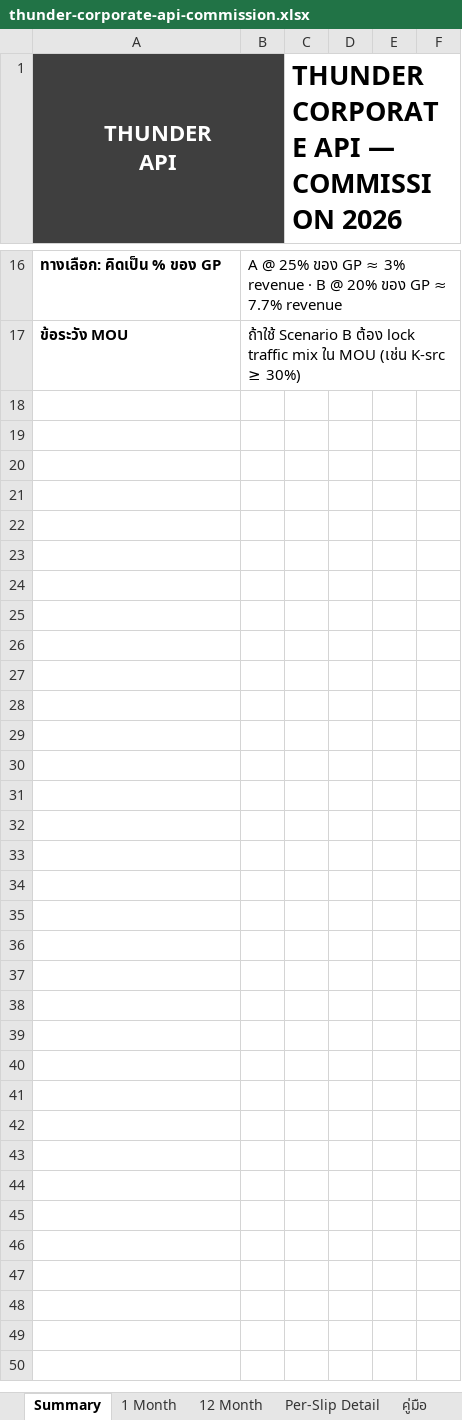
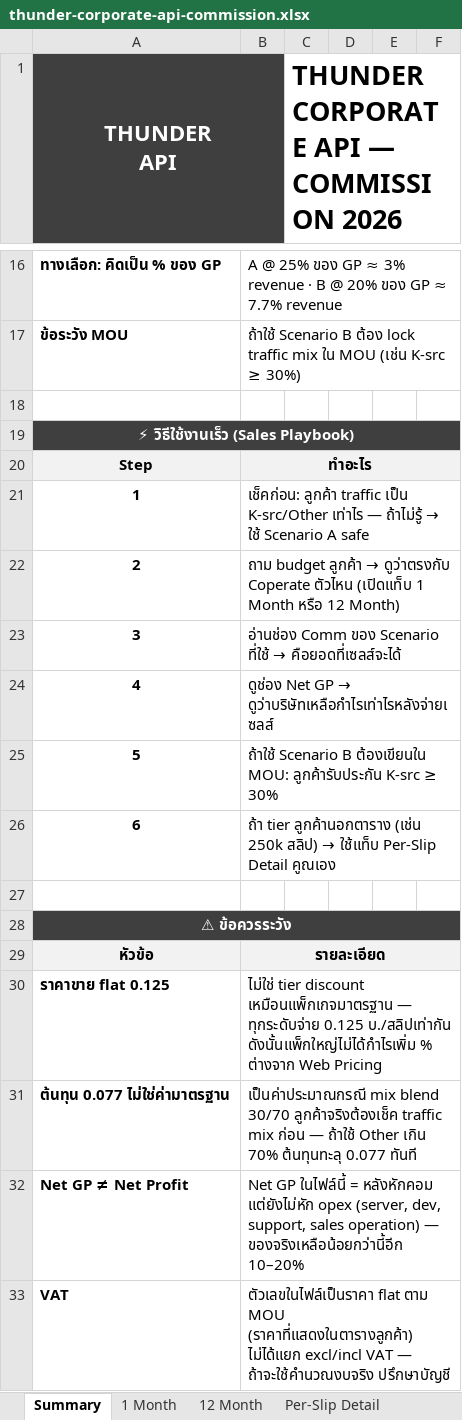
Before and after one commit to bbm8sus4/secondbrain-vault, an Excel workbook: Thunder Solution/Reports/thunder-corporate-api-commission.xlsx, sheet Summary, drawn as a sheet; only a part is shown, gaps mark what is left out; values as stored, in another font and other column widths than the file's, no borders; the diff names each change by its address in the sheet, - before the commit and + after, or states it on an @@ line.

```diff
--- a/Thunder Solution/Reports/thunder-corporate-api-commission.xlsx (sheet Summary)
+++ b/Thunder Solution/Reports/thunder-corporate-api-commission.xlsx (sheet Summary)
-sheet tab: คู่มือ
+row 18: (empty)
+row 19: ⚡ วิธีใช้งานเร็ว (Sales Playbook)
+row 20: Step | ทำอะไร
+row 21: 1 | เช็คก่อน: ลูกค้า traffic เป็น K-src/Other เท่าไร — ถ้าไม่รู้ → ใช้ Scenario A safe
+row 22: 2 | ถาม budget ลูกค้า → ดูว่าตรงกับ Coperate ตัวไหน (เปิดแท็บ 1 Month หรือ 12 Month)
+row 23: 3 | อ่านช่อง Comm ของ Scenario ที่ใช้ → คือยอดที่เซลส์จะได้
+row 24: 4 | ดูช่อง Net GP → ดูว่าบริษัทเหลือกำไรเท่าไรหลังจ่ายเซลส์
+row 25: 5 | ถ้าใช้ Scenario B ต้องเขียนใน MOU: ลูกค้ารับประกัน K-src ≥ 30%
+row 26: 6 | ถ้า tier ลูกค้านอกตาราง (เช่น 250k สลิป) → ใช้แท็บ Per-Slip Detail คูณเอง
+row 27: (empty)
+row 28: ⚠ ข้อควรระวัง
+row 29: หัวข้อ | รายละเอียด
+row 30: ราคาขาย flat 0.125 | ไม่ใช่ tier discount เหมือนแพ็กเกจมาตรฐาน — ทุกระดับจ่าย 0.125 บ./สลิปเท่ากัน ดังนั้นแพ็กใหญ่ไม่ได้กำไรเพิ่ม % ต่างจาก Web Pricing
+row 31: ต้นทุน 0.077 ไม่ใช่ค่ามาตรฐาน | เป็นค่าประมาณกรณี mix blend 30/70 ลูกค้าจริงต้องเช็ค traffic mix ก่อน — ถ้าใช้ Other เกิน 70% ต้นทุนทะลุ 0.077 ทันที
+row 32: Net GP ≠ Net Profit | Net GP ในไฟล์นี้ = หลังหักคอม แต่ยังไม่หัก opex (server, dev, support, sales operation) — ของจริงเหลือน้อยกว่านี้อีก 10–20%
+row 33: VAT | ตัวเลขในไฟล์เป็นราคา flat ตาม MOU (ราคาที่แสดงในตารางลูกค้า) ไม่ได้แยก excl/incl VAT — ถ้าจะใช้คำนวณงบจริง ปรึกษาบัญชี
```
Also changed, not shown: sheet 1 Month, sheet 12 Month, sheet Per-Slip Detail, 4 other files.
